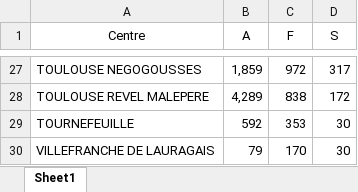
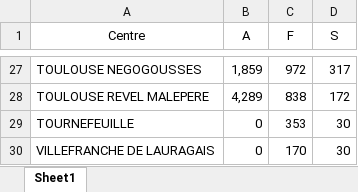
Before and after one commit to PierreLaur/routage-du-coeur, an Excel workbook: problems/demands/original.xlsx, sheet Sheet1, drawn as a sheet; only a part is shown, gaps mark what is left out; values as stored, in another font and other column widths than the file's, no borders; the diff names each change by its address in the sheet, - before the commit and + after, or states it on an @@ line.

```diff
--- a/problems/demands/original.xlsx (sheet Sheet1)
+++ b/problems/demands/original.xlsx (sheet Sheet1)
-B29 (A): 592
+B29 (A): 0
-B30 (A): 79
+B30 (A): 0
```
Also changed, not shown: problems/demands/0226.xlsx, 27 other files.
